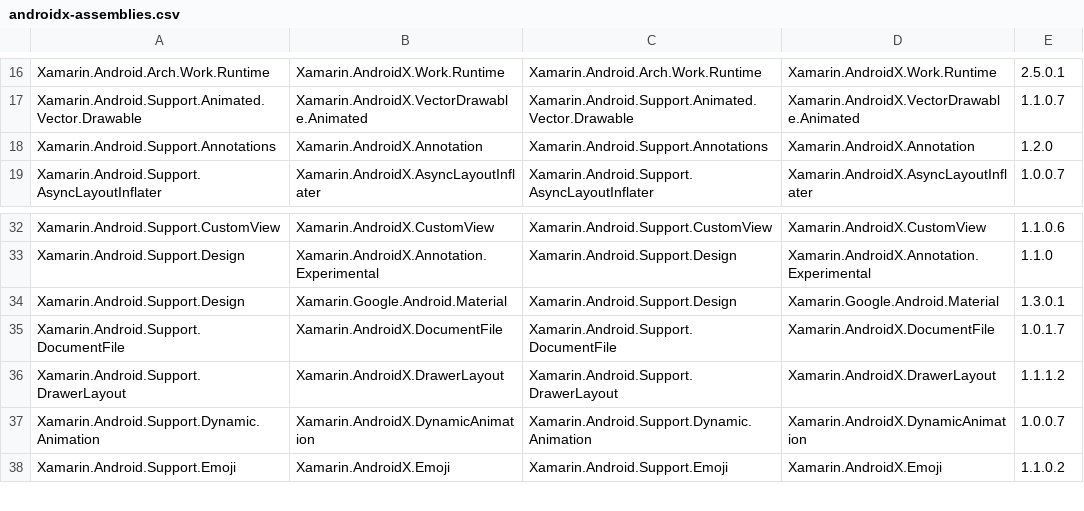
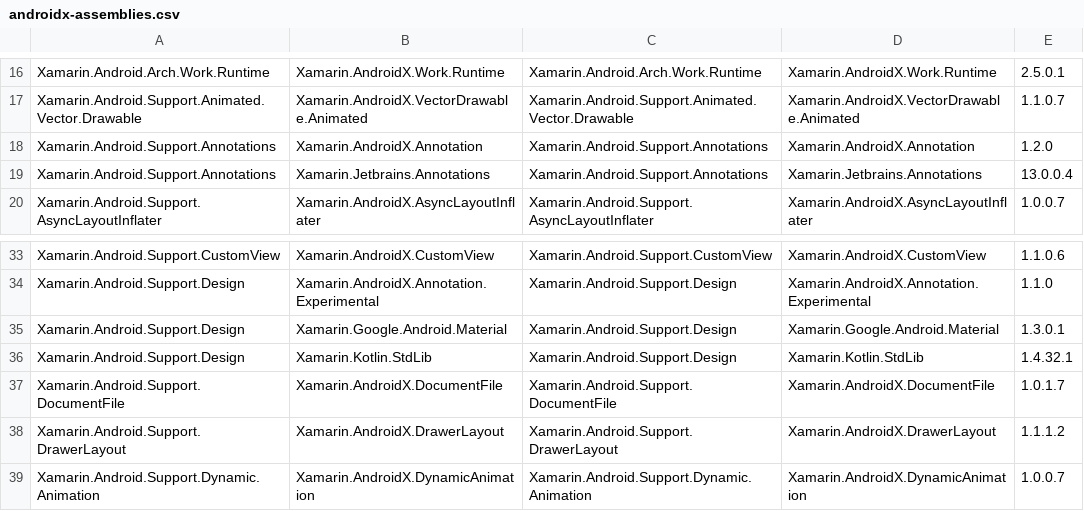
Before and after one commit to xamarin/AndroidX, a CSV file: mappings/androidx-assemblies.csv, drawn as a sheet; only a part is shown, gaps mark what is left out; the shorter side is filled out with more unchanged rows; the diff names each change by its address in the sheet, - before the commit and + after, or states it on an @@ line.

```diff
--- a/mappings/androidx-assemblies.csv
+++ b/mappings/androidx-assemblies.csv
+row 19: Xamarin.Android.Support.Annotations | Xamarin.Jetbrains.Annotations | Xamarin.Android.Support.Annotations | Xamarin.Jetbrains.Annotations | 13.0.0.4
+row 36: Xamarin.Android.Support.Design | Xamarin.Kotlin.StdLib | Xamarin.Android.Support.Design | Xamarin.Kotlin.StdLib | 1.4.32.1
```
Also changed, not shown: mappings/androidx-mapping.csv, 1 other file.
